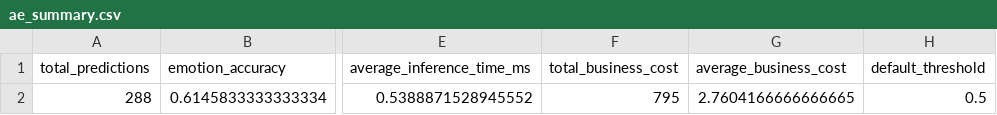
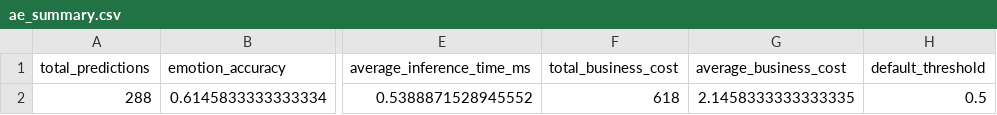
Before and after one commit to rida-qazi/-ML-Final-Lab-Group-02, a CSV file: outputs/Analytics_Engineering/ae_summary.csv, drawn as a sheet; only a part is shown, gaps mark what is left out; the diff names each change by its address in the sheet, - before the commit and + after, or states it on an @@ line.

```diff
--- a/outputs/Analytics_Engineering/ae_summary.csv
+++ b/outputs/Analytics_Engineering/ae_summary.csv
-F2 (total_business_cost): 795
+F2 (total_business_cost): 618
-G2 (average_business_cost): 2.7604166666666665
+G2 (average_business_cost): 2.1458333333333335
```
Also changed, not shown: outputs/Analytics_Engineering/business_kpis.csv, outputs/Analytics_Engineering/confusion_cost_matrix.csv, 1 other file.
